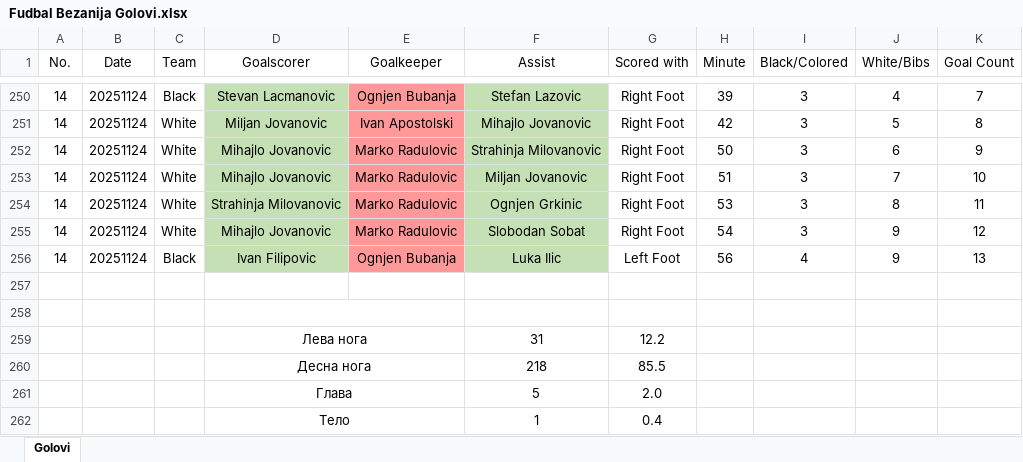
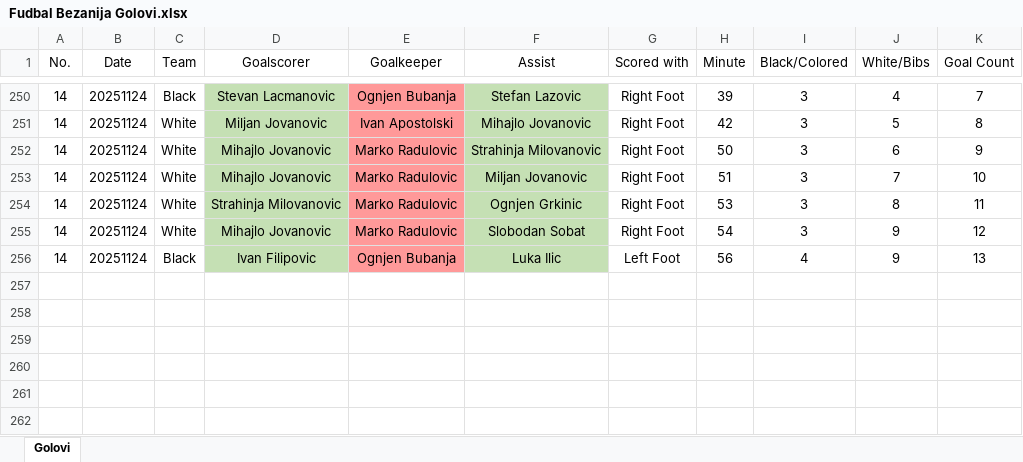
Before and after one commit to OgnjenGrk/FKBaranda, an Excel workbook: Fudbal Bezanija Golovi.xlsx, sheet Golovi, drawn as a sheet; only a part is shown, gaps mark what is left out; values as stored, in another font and other column widths than the file's, no borders; the diff names each change by its address in the sheet, - before the commit and + after, or states it on an @@ line.

Commit message:
Add files via upload

```diff
--- a/Fudbal Bezanija Golovi.xlsx (sheet Golovi)
+++ b/Fudbal Bezanija Golovi.xlsx (sheet Golovi)
-row 257: (empty)
-row 258: (empty)
-row 259:  |  |  | Лева нога |  | 31 | 12.2
-row 260:  |  |  | Десна нога |  | 218 | 85.5
-row 261:  |  |  | Глава |  | 5 | 2.0
-row 262:  |  |  | Тело |  | 1 | 0.4
```
